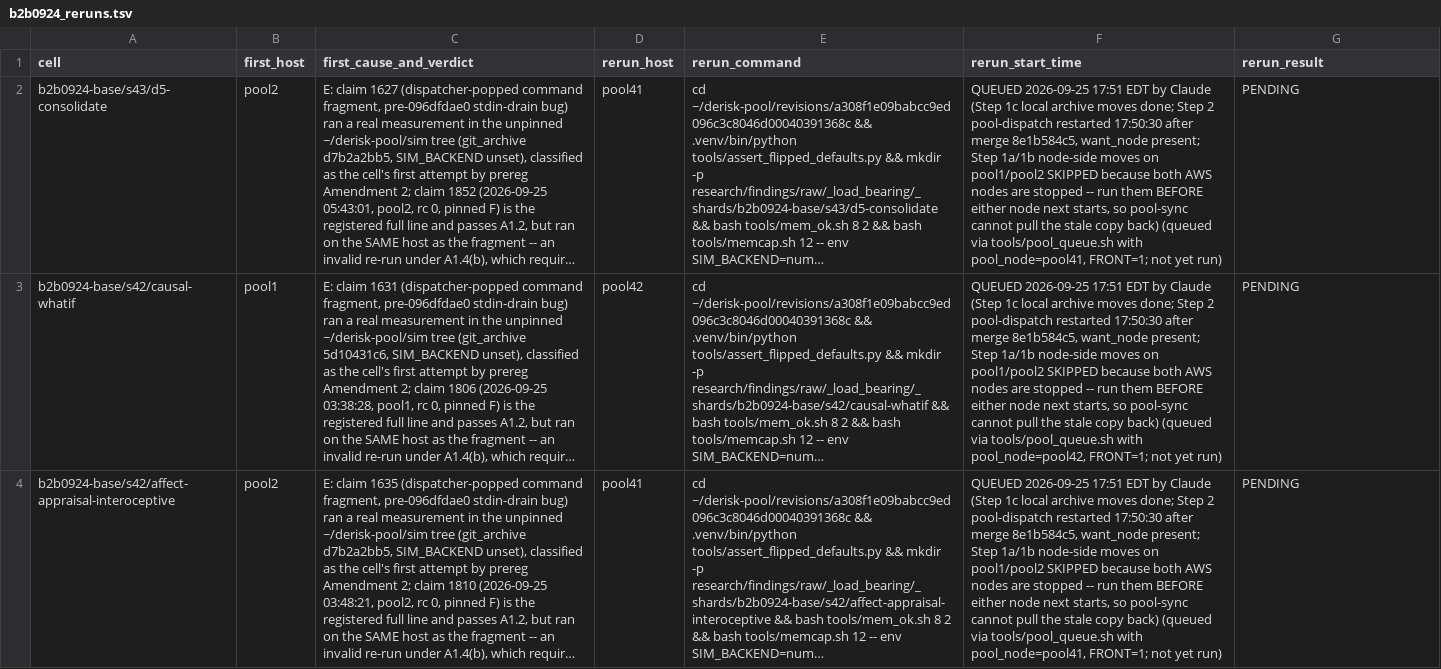
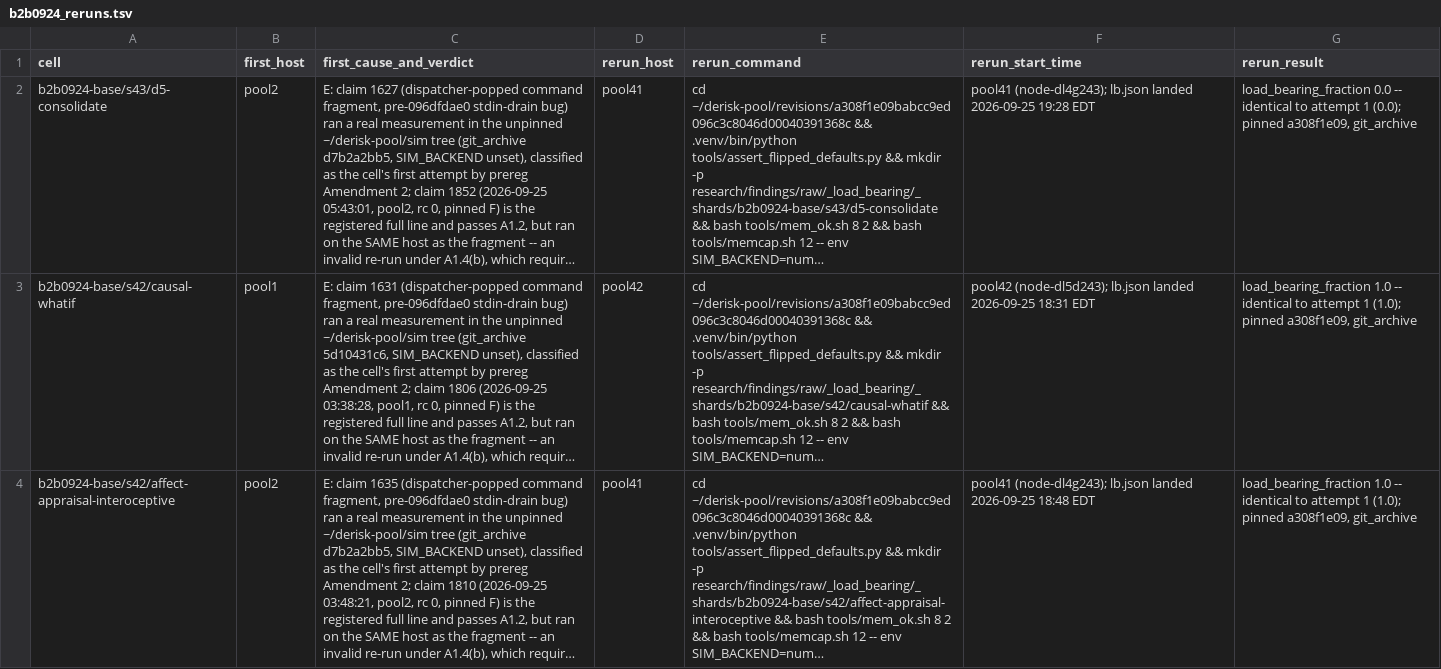
Before and after one commit to danthi123/neural-simulator, a TSV file: research/coordination/b2b0924_reruns.tsv, drawn as a sheet; long unchanged cells end in …; the diff names each change by its address in the sheet, - before the commit and + after, or states it on an @@ line.

```diff
--- a/research/coordination/b2b0924_reruns.tsv
+++ b/research/coordination/b2b0924_reruns.tsv
-F2 (rerun_start_time): QUEUED 2026-09-25 17:51 EDT by Claude (Step 1c local archive moves done; Step 2 pool-dispatch restarted 17:50:30 after merge 8e1b584c5, want_node present; Step 1a/1b node-side moves on pool1/pool2 SKIPPED because both AWS nodes are stopped -- run them BEFORE either node next starts, so pool-sync cannot pull the stale copy back) (queued via tools/pool_queue.sh with pool_node=pool41, FRONT=1; not yet run)
+F2 (rerun_start_time): pool41 (node-dl4g243); lb.json landed 2026-09-25 19:28 EDT
-G2 (rerun_result): PENDING
+G2 (rerun_result): load_bearing_fraction 0.0 -- identical to attempt 1 (0.0); pinned a308f1e09, git_archive
-F3 (rerun_start_time): QUEUED 2026-09-25 17:51 EDT by Claude (Step 1c local archive moves done; Step 2 pool-dispatch restarted 17:50:30 after merge 8e1b584c5, want_node present; Step 1a/1b node-side moves on pool1/pool2 SKIPPED because both AWS nodes are stopped -- run them BEFORE either node next starts, so pool-sync cannot pull the stale copy back) (queued via tools/pool_queue.sh with pool_node=pool42, FRONT=1; not yet run)
+F3 (rerun_start_time): pool42 (node-dl5d243); lb.json landed 2026-09-25 18:31 EDT
-G3:G4 (rerun_result): PENDING
+G3:G4 (rerun_result): load_bearing_fraction 1.0 -- identical to attempt 1 (1.0); pinned a308f1e09, git_archive
-F4 (rerun_start_time): QUEUED 2026-09-25 17:51 EDT by Claude (Step 1c local archive moves done; Step 2 pool-dispatch restarted 17:50:30 after merge 8e1b584c5, want_node present; Step 1a/1b node-side moves on pool1/pool2 SKIPPED because both AWS nodes are stopped -- run them BEFORE either node next starts, so pool-sync cannot pull the stale copy back) (queued via tools/pool_queue.sh with pool_node=pool41, FRONT=1; not yet run)
+F4 (rerun_start_time): pool41 (node-dl4g243); lb.json landed 2026-09-25 18:48 EDT
```
